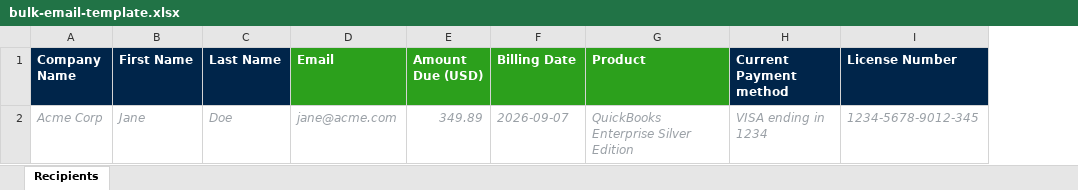
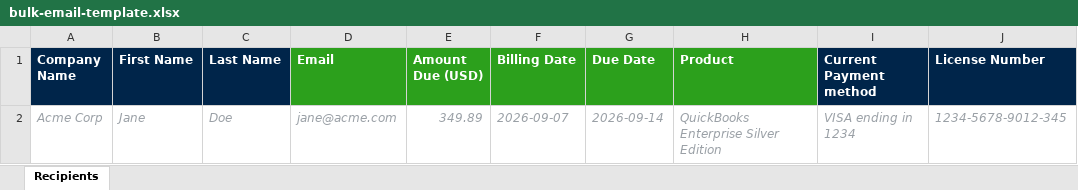
Before and after one commit to nooralamf42/quickbooks-enterprises, an Excel workbook: public/templates/bulk-email-template.xlsx, sheet Recipients, drawn as a sheet; only a part is shown; values as stored, in another font and other column widths than the file's, no borders; the diff names each change by its address in the sheet, - before the commit and + after, or states it on an @@ line.

```diff
--- a/public/templates/bulk-email-template.xlsx (sheet Recipients)
+++ b/public/templates/bulk-email-template.xlsx (sheet Recipients)
+column G (Due Date), row 2: 2026-09-14
```
Also changed, not shown: 4 other files.
